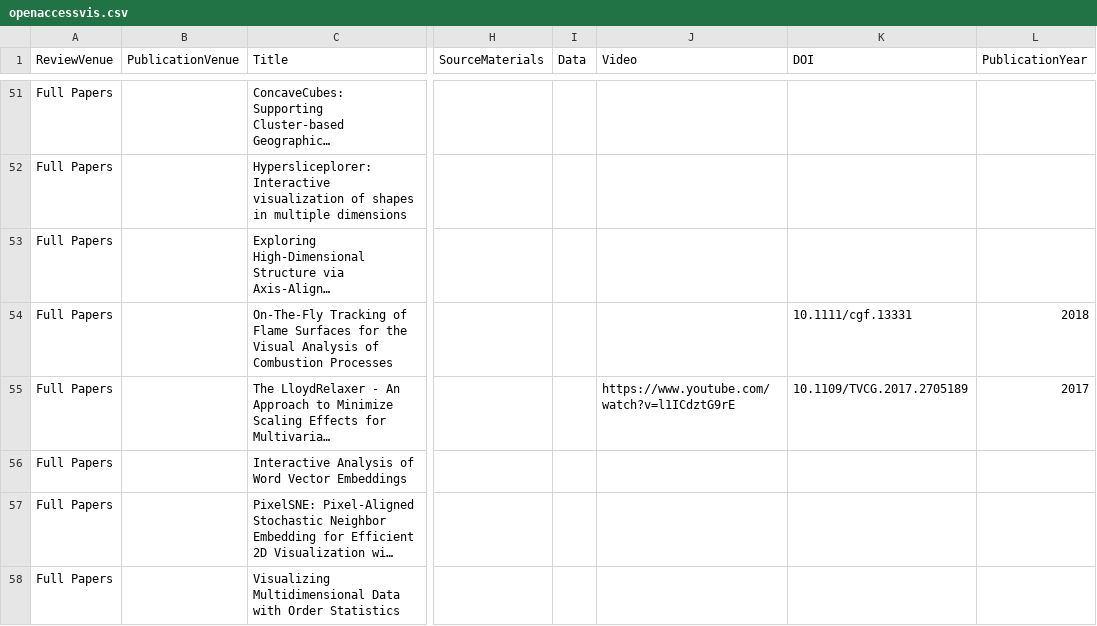
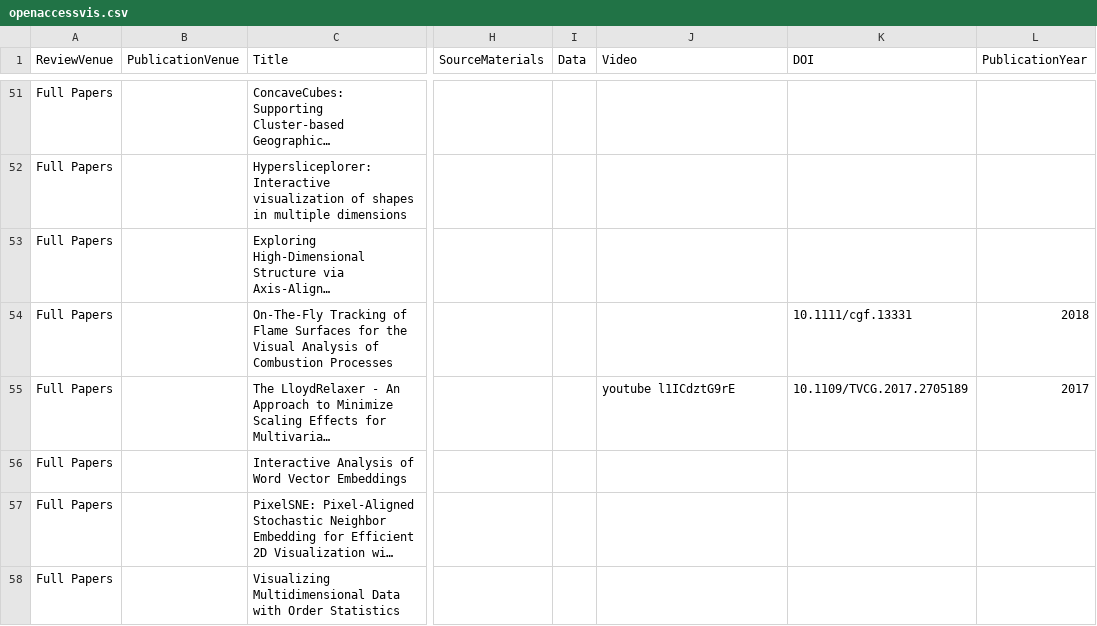
Before and after one commit to jamesscottbrown/open-access-eurovis, a CSV file: openaccessvis.csv, drawn as a sheet; only a part is shown, gaps mark what is left out; long unchanged cells end in …; the diff covers the shown part only; the diff names each change by its address in the sheet, - before the commit and + after, or states it on an @@ line.

Commit message:
change videos in openaccessvis from URL to 'keyword ID' so embedding works

```diff
--- a/openaccessvis.csv
+++ b/openaccessvis.csv
-J55 (Video): https://www.youtube.com/watch?v=l1ICdztG9rE
+J55 (Video): youtube l1ICdztG9rE
```
Also changed, not shown: 6 edited cells elsewhere in this file.
